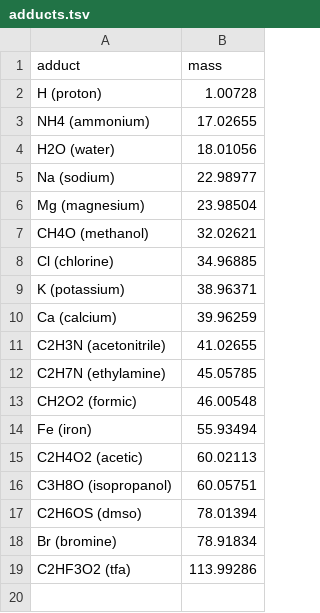
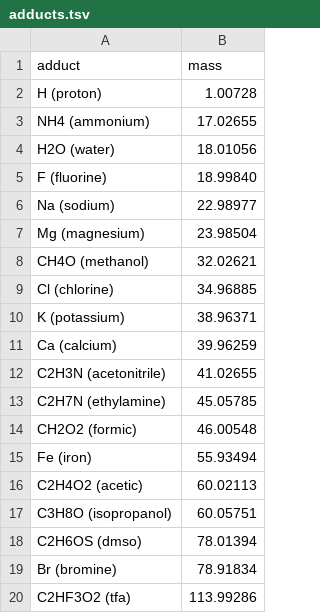
Before and after one commit to taxonomicallyinformedannotation/tima, a TSV file: inst/extdata/adducts.tsv, drawn as a sheet; the diff names each change by its address in the sheet, - before the commit and + after, or states it on an @@ line.

Commit message:
feat(ui): add fluorine to mass table and UI options

```diff
--- a/inst/extdata/adducts.tsv
+++ b/inst/extdata/adducts.tsv
+row 5: F (fluorine) | 18.99840
```
Also changed, not shown: 4 other files.
